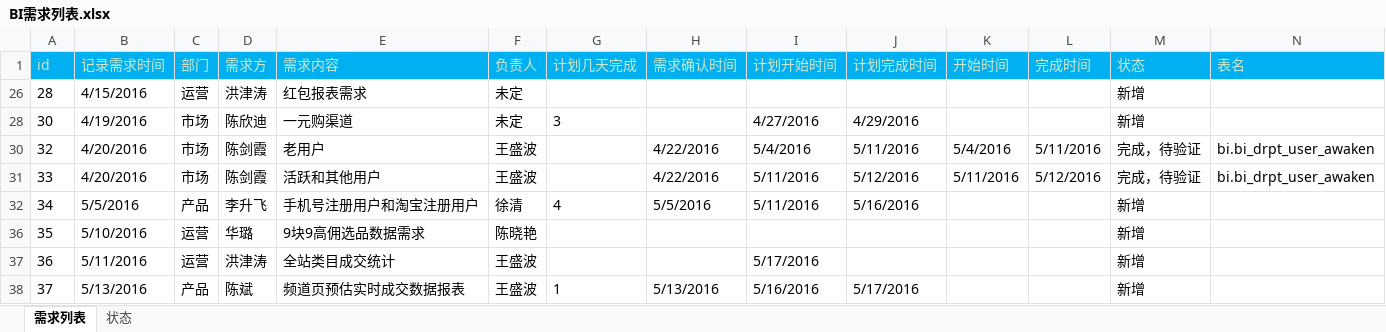
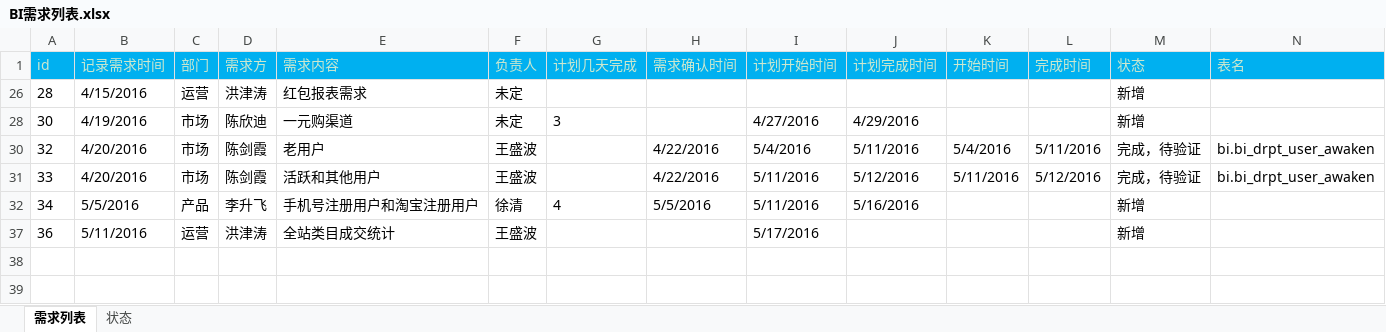
Before and after one commit to shengbokw/reports, an Excel workbook: BI需求列表.xlsx, sheet 需求列表, drawn as a sheet; only a part is shown; values as stored, in another font and other column widths than the file's, no borders; rows hold the shown columns only; the diff names each change by its address in the sheet, - before the commit and + after, or states it on an @@ line.

Commit message:
add change

```diff
--- a/BI需求列表.xlsx (sheet 需求列表)
+++ b/BI需求列表.xlsx (sheet 需求列表)
-row 36: 35 | 5/10/2016 | 运营 | 华璐 | 9块9高佣选品数据需求 | 陈晓艳 |  |  |  |  |  |  | 新增
-row 38: 37 | 5/13/2016 | 产品 | 陈斌 | 频道页预估实时成交数据报表 | 王盛波 | 1 | 5/13/2016 | 5/16/2016 | 5/17/2016 |  |  | 新增
```
Also changed, not shown: hidden cells.
